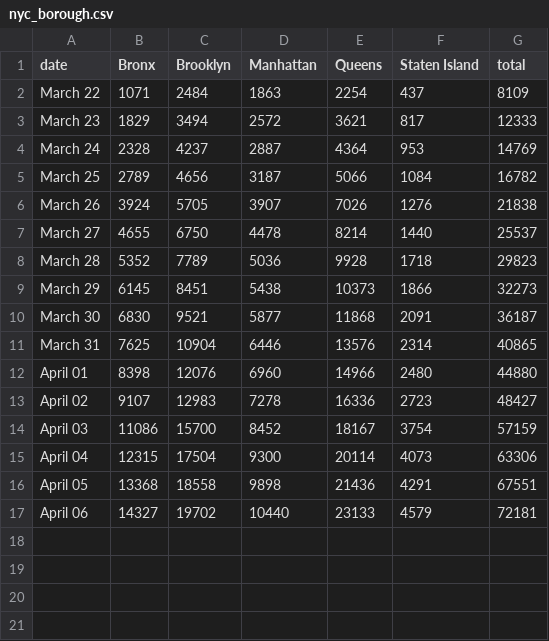
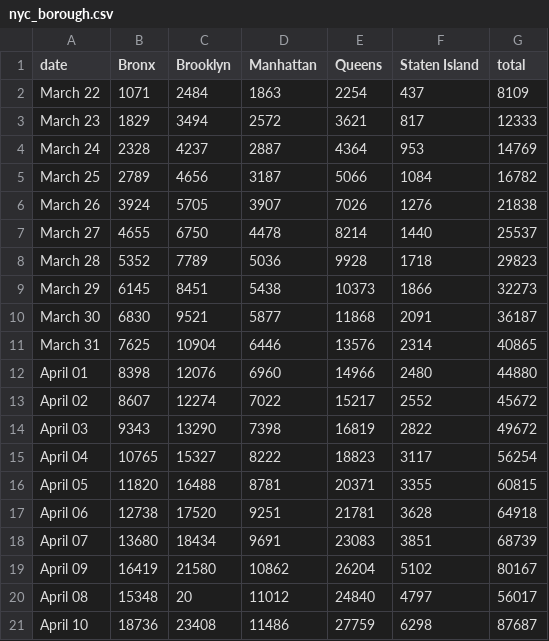
Before and after one commit to LilySu/Covid-19nyc, a CSV file: df_nyc/nyc_borough.csv, drawn as a sheet.

```diff
--- a/df_nyc/nyc_borough.csv
+++ b/df_nyc/nyc_borough.csv
@@ -12,6 +12,10 @@ March 31,7625,10904,6446,13576,2314,40865
 April 01,8398,12076,6960,14966,2480,44880
-April 02,9107,12983,7278,16336,2723,48427
-April 03,11086,15700,8452,18167,3754,57159
-April 04,12315,17504,9300,20114,4073,63306
-April 05,13368,18558,9898,21436,4291,67551
-April 06,14327,19702,10440,23133,4579,72181
+April 02,8607,12274,7022,15217,2552,45672
+April 03,9343,13290,7398,16819,2822,49672
+April 04,10765,15327,8222,18823,3117,56254
+April 05,11820,16488,8781,20371,3355,60815
+April 06,12738,17520,9251,21781,3628,64918
+April 07,13680,18434,9691,23083,3851,68739
+April 09,16419,21580,10862,26204,5102,80167
+April 08,15348,20,11012,24840,4797,56017
+April 10,18736,23408,11486,27759,6298,87687
```
Also changed, not shown: df_nyc/daily_num_cases_nyc.csv.
